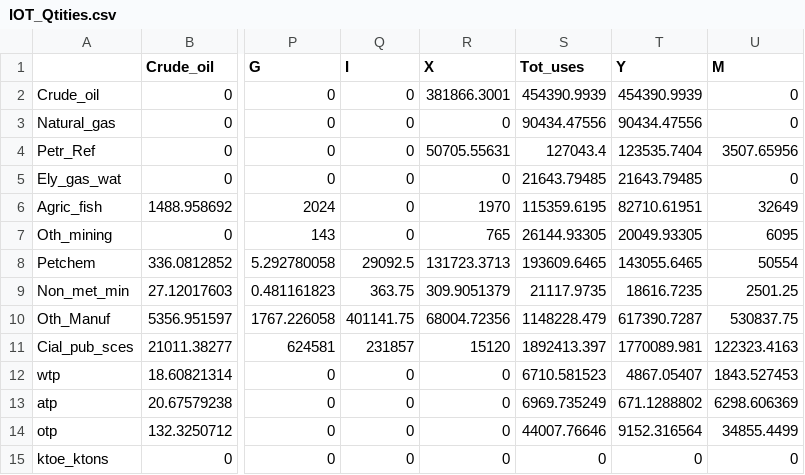
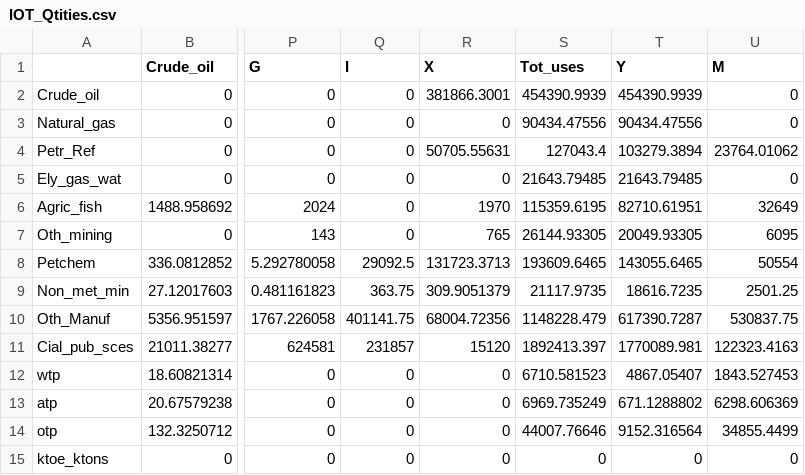
Before and after one commit to WillDng/IMACLIM-Country, a CSV file: data/data_SAU/IOT_Qtities.csv, drawn as a sheet; only a part is shown, gaps mark what is left out; the diff names each change by its address in the sheet, - before the commit and + after, or states it on an @@ line.

Commit message:
SAU
Changing refined products prices/qtities

```diff
--- a/data/data_SAU/IOT_Qtities.csv
+++ b/data/data_SAU/IOT_Qtities.csv
-T4 (Y): 123535.7404
+T4 (Y): 103279.3894
-U4 (M): 3507.65956
+U4 (M): 23764.01062
```
Also changed, not shown: data/data_SAU/IOT_Prices.csv.
